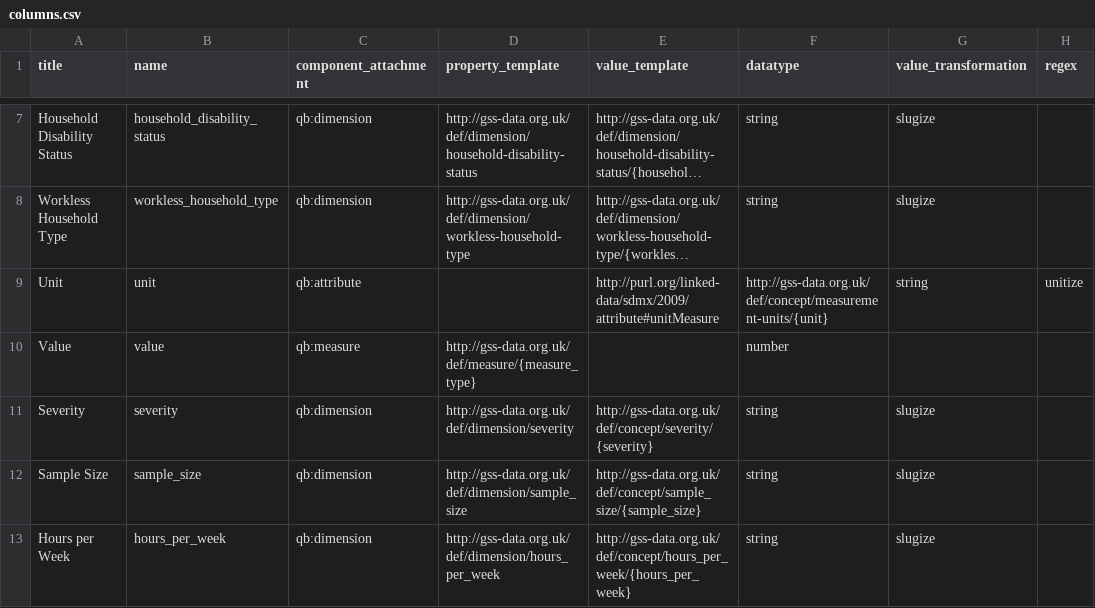
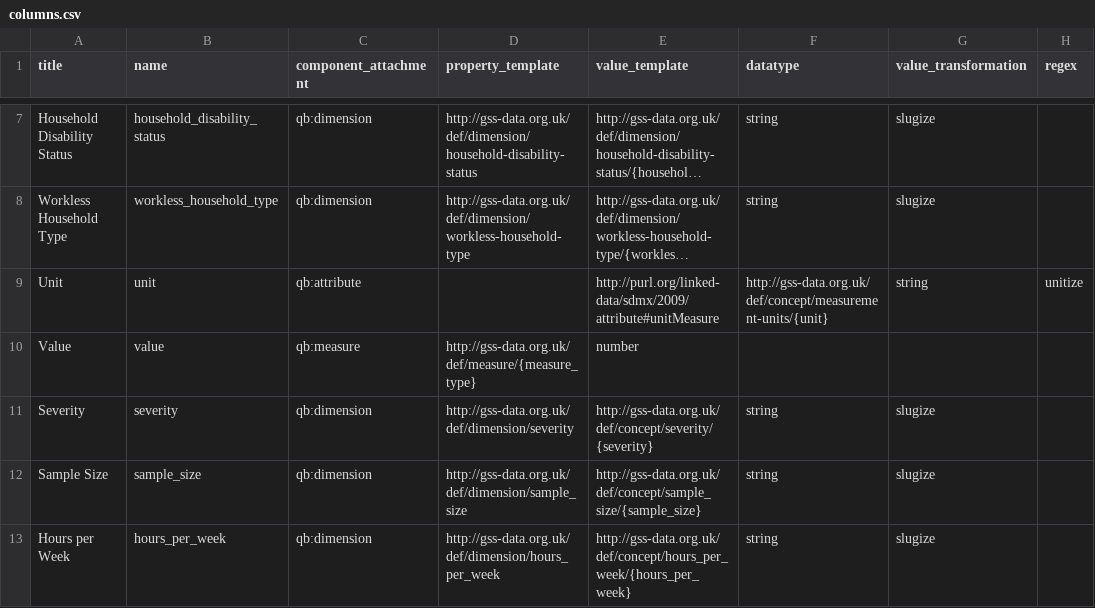
Before and after one commit to GSS-Cogs/family-disability, a CSV file: reference/columns.csv, drawn as a sheet; only a part is shown, gaps mark what is left out; long unchanged cells end in …; the diff names each change by its address in the sheet, - before the commit and + after, or states it on an @@ line.

Commit message:
Update columns.csv

```diff
--- a/reference/columns.csv
+++ b/reference/columns.csv
-E10 (value_template): (empty)
+E10 (value_template): number
-F10 (datatype): number
+F10 (datatype): (empty)
```
